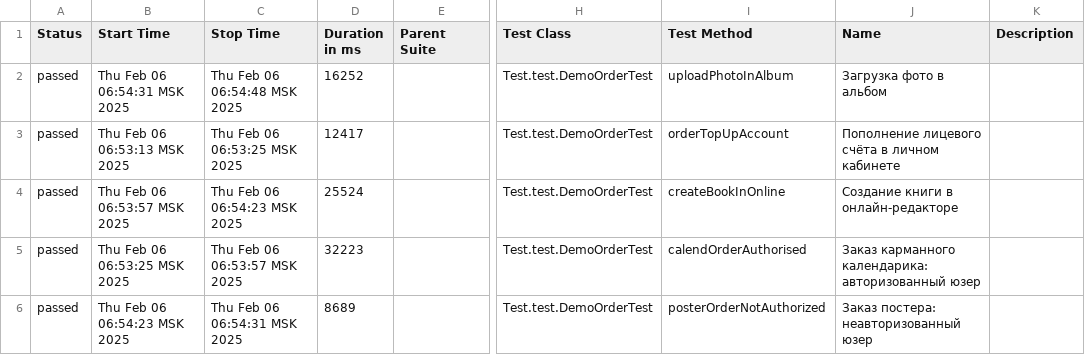
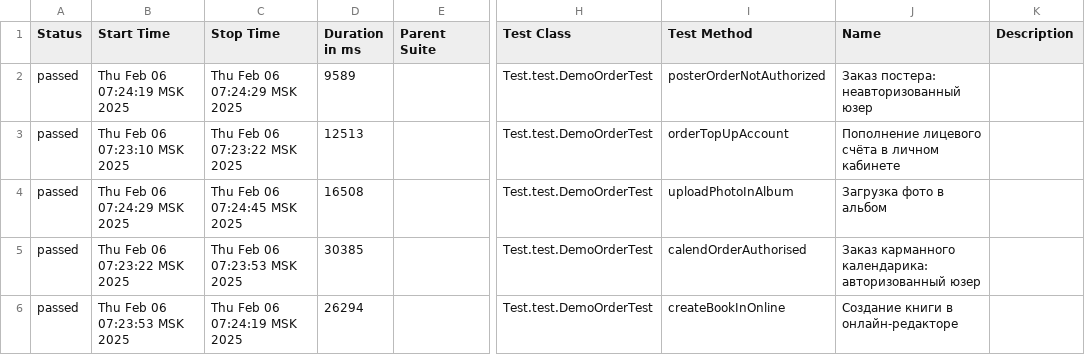
Before and after one commit to MariamPetr/allure-reports-for-web, a CSV file: web-master/allure-maven-plugin/data/suites.csv, drawn as a sheet; only a part is shown, gaps mark what is left out; the diff names each change by its address in the sheet, - before the commit and + after, or states it on an @@ line.

Commit message:
Web Allure Report - master

```diff
--- a/web-master/allure-maven-plugin/data/suites.csv
+++ b/web-master/allure-maven-plugin/data/suites.csv
-B2 (Start Time): Thu Feb 06 06:54:31 MSK 2025
+B2 (Start Time): Thu Feb 06 07:24:19 MSK 2025
-C2 (Stop Time): Thu Feb 06 06:54:48 MSK 2025
+C2 (Stop Time): Thu Feb 06 07:24:29 MSK 2025
-D2 (Duration in ms): 16252
+D2 (Duration in ms): 9589
-I2 (Test Method): uploadPhotoInAlbum
+I2 (Test Method): posterOrderNotAuthorized
-J2 (Name): Загрузка фото в альбом
+J2 (Name): Заказ постера: неавторизованный юзер
-B3 (Start Time): Thu Feb 06 06:53:13 MSK 2025
+B3 (Start Time): Thu Feb 06 07:23:10 MSK 2025
-C3 (Stop Time): Thu Feb 06 06:53:25 MSK 2025
+C3 (Stop Time): Thu Feb 06 07:23:22 MSK 2025
-D3 (Duration in ms): 12417
+D3 (Duration in ms): 12513
-B4 (Start Time): Thu Feb 06 06:53:57 MSK 2025
+B4 (Start Time): Thu Feb 06 07:24:29 MSK 2025
-C4 (Stop Time): Thu Feb 06 06:54:23 MSK 2025
+C4 (Stop Time): Thu Feb 06 07:24:45 MSK 2025
-D4 (Duration in ms): 25524
+D4 (Duration in ms): 16508
-I4 (Test Method): createBookInOnline
+I4 (Test Method): uploadPhotoInAlbum
-J4 (Name): Создание книги в онлайн-редакторе
+J4 (Name): Загрузка фото в альбом
-B5 (Start Time): Thu Feb 06 06:53:25 MSK 2025
+B5 (Start Time): Thu Feb 06 07:23:22 MSK 2025
-C5 (Stop Time): Thu Feb 06 06:53:57 MSK 2025
+C5 (Stop Time): Thu Feb 06 07:23:53 MSK 2025
-D5 (Duration in ms): 32223
+D5 (Duration in ms): 30385
-B6 (Start Time): Thu Feb 06 06:54:23 MSK 2025
+B6 (Start Time): Thu Feb 06 07:23:53 MSK 2025
-C6 (Stop Time): Thu Feb 06 06:54:31 MSK 2025
+C6 (Stop Time): Thu Feb 06 07:24:19 MSK 2025
-D6 (Duration in ms): 8689
+D6 (Duration in ms): 26294
-I6 (Test Method): posterOrderNotAuthorized
+I6 (Test Method): createBookInOnline
-J6 (Name): Заказ постера: неавторизованный юзер
+J6 (Name): Создание книги в онлайн-редакторе
```
Also changed, not shown: 18 other files.
